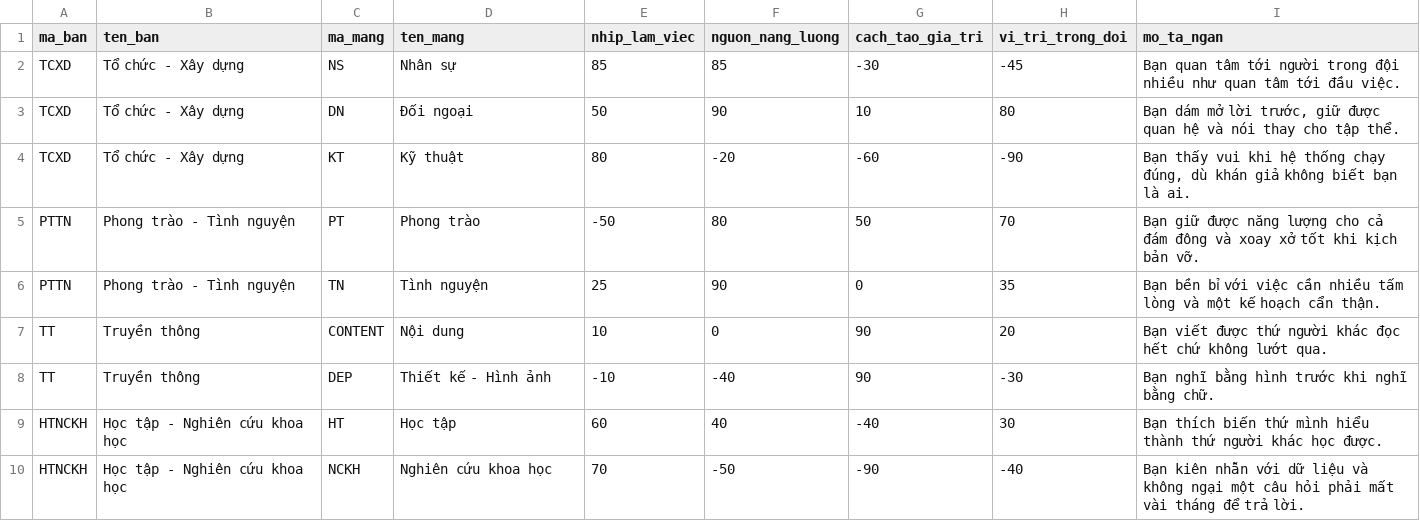
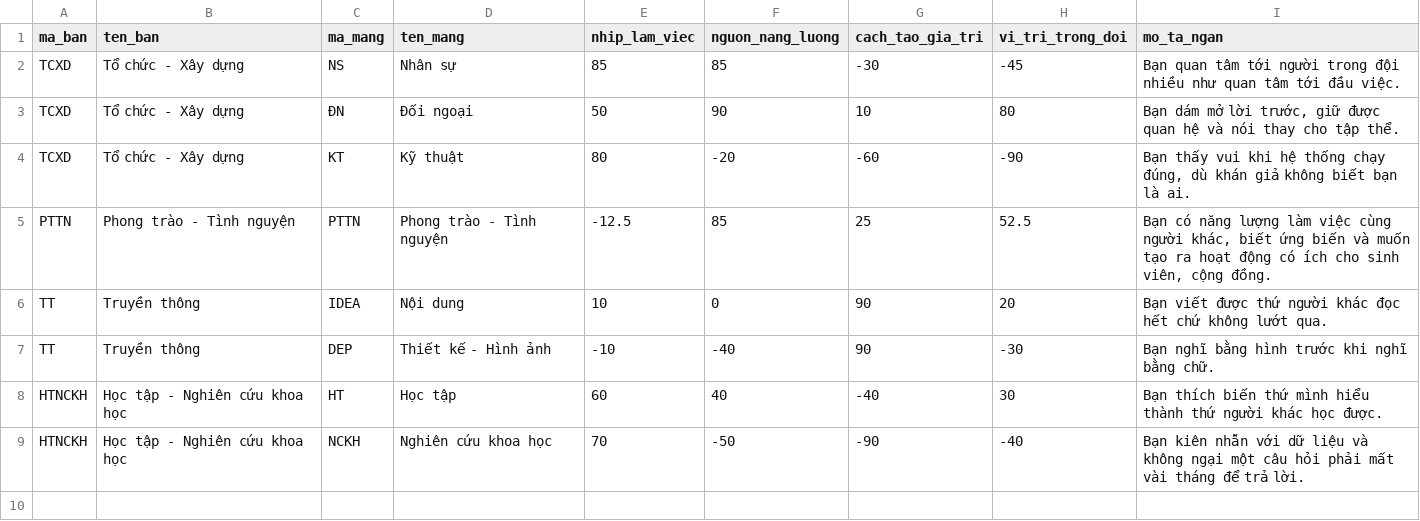
Before and after one commit to mangkythuatbit/RESD_2026HKC, a CSV file: assets/data/ho-so-mang-mau.csv, drawn as a sheet.

```diff
--- a/assets/data/ho-so-mang-mau.csv
+++ b/assets/data/ho-so-mang-mau.csv
@@ -2,7 +2,6 @@
 TCXD,Tổ chức - Xây dựng,NS,Nhân sự,85,85,-30,-45,Bạn quan tâm tới người trong đội nhiều như quan tâm tới đầu việc.
-TCXD,Tổ chức - Xây dựng,DN,Đối ngoại,50,90,10,80,"Bạn dám mở lời trước, giữ được quan hệ và nói thay cho tập thể."
+TCXD,Tổ chức - Xây dựng,ĐN,Đối ngoại,50,90,10,80,"Bạn dám mở lời trước, giữ được quan hệ và nói thay cho tập thể."
 TCXD,Tổ chức - Xây dựng,KT,Kỹ thuật,80,-20,-60,-90,"Bạn thấy vui khi hệ thống chạy đúng, dù khán giả không biết bạn là ai."
-PTTN,Phong trào - Tình nguyện,PT,Phong trào,-50,80,50,70,Bạn giữ được năng lượng cho cả đám đông và xoay xở tốt khi kịch bản vỡ.
-PTTN,Phong trào - Tình nguyện,TN,Tình nguyện,25,90,0,35,Bạn bền bỉ với việc cần nhiều tấm lòng và một kế hoạch cẩn thận.
-TT,Truyền thông,CONTENT,Nội dung,10,0,90,20,Bạn viết được thứ người khác đọc hết chứ không lướt qua.
+PTTN,Phong trào - Tình nguyện,PTTN,Phong trào - Tình nguyện,-12.5,85,25,52.5,"Bạn có năng lượng làm việc cùng người khác, biết ứng biến và muốn tạo ra hoạt động có ích cho sinh viên, cộng đồng."
+TT,Truyền thông,IDEA,Nội dung,10,0,90,20,Bạn viết được thứ người khác đọc hết chứ không lướt qua.
 TT,Truyền thông,DEP,Thiết kế - Hình ảnh,-10,-40,90,-30,Bạn nghĩ bằng hình trước khi nghĩ bằng chữ.
```
Also changed, not shown: assets/data/cau-hoi-mau.csv, 30 other files.
